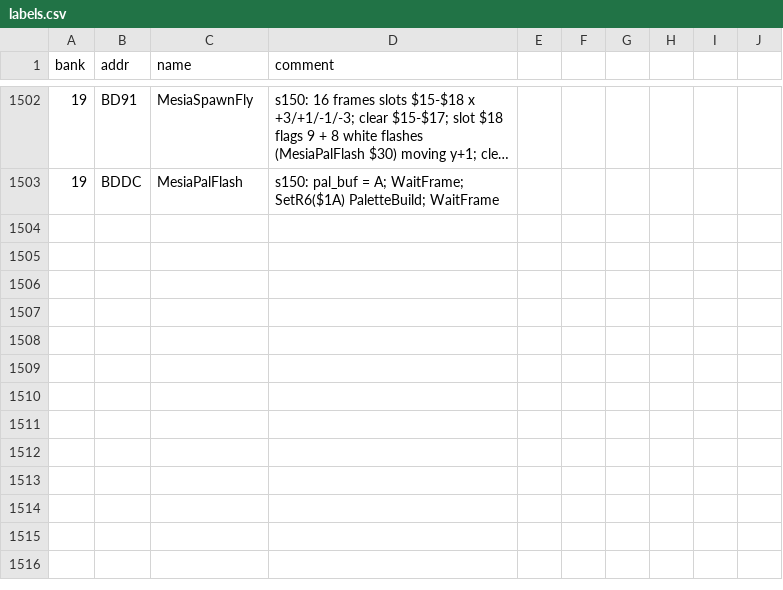
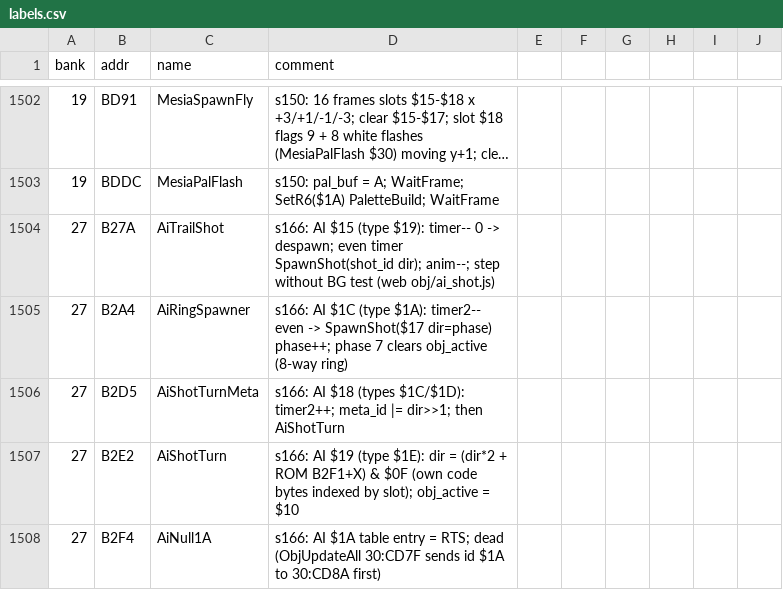
Before and after one commit to sleepy9090/CRYSTAL-AI-LIS, a CSV file: labels.csv, drawn as a sheet; only a part is shown, gaps mark what is left out; long unchanged cells end in …; the diff names each change by its address in the sheet, - before the commit and + after, or states it on an @@ line.

```diff
--- a/labels.csv
+++ b/labels.csv
+row 1504: 27 | B27A | AiTrailShot | s166: AI $15 (type $19): timer-- 0 -> despawn; even timer SpawnShot(shot_id dir); anim--; step without BG test (web obj/ai_shot.js)
+row 1505: 27 | B2A4 | AiRingSpawner | s166: AI $1C (type $1A): timer2-- even -> SpawnShot($17 dir=phase) phase++; phase 7 clears obj_active (8-way ring)
+row 1506: 27 | B2D5 | AiShotTurnMeta | s166: AI $18 (types $1C/$1D): timer2++; meta_id |= dir>>1; then AiShotTurn
+row 1507: 27 | B2E2 | AiShotTurn | s166: AI $19 (type $1E): dir = (dir*2 + ROM B2F1+X) & $0F (own code bytes indexed by slot); obj_active = $10
+row 1508: 27 | B2F4 | AiNull1A | s166: AI $1A table entry = RTS; dead (ObjUpdateAll 30:CD7F sends id $1A to 30:CD8A first)
```
Also changed, not shown: 8 other files.
